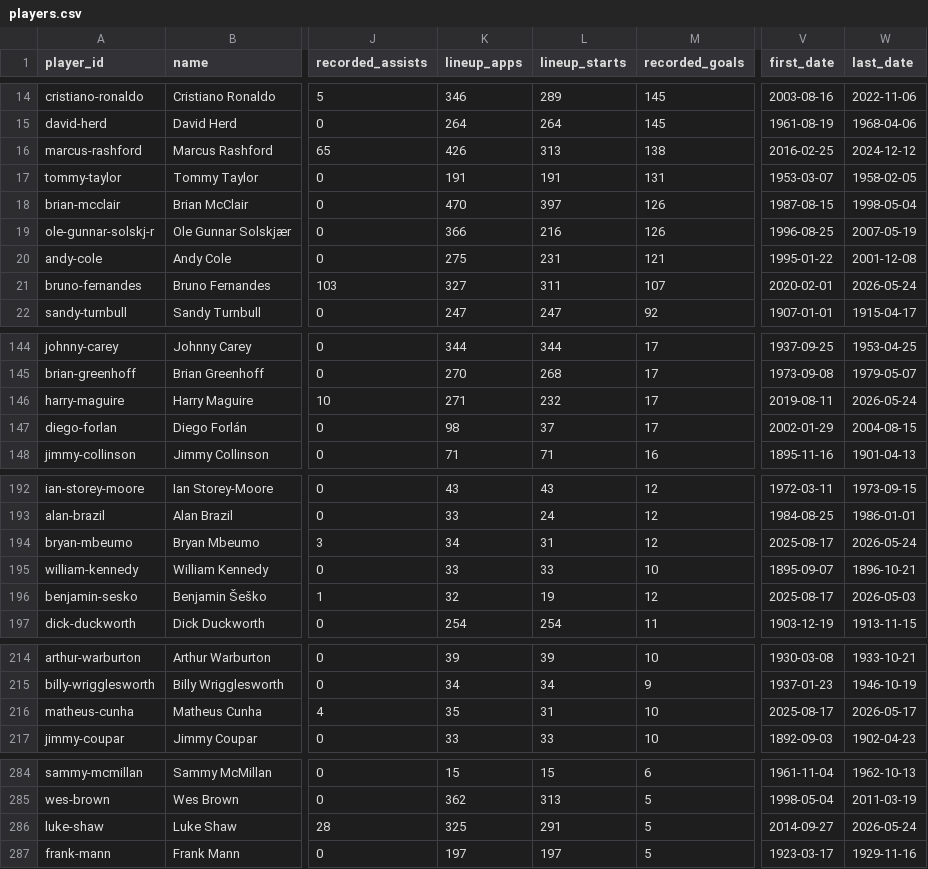
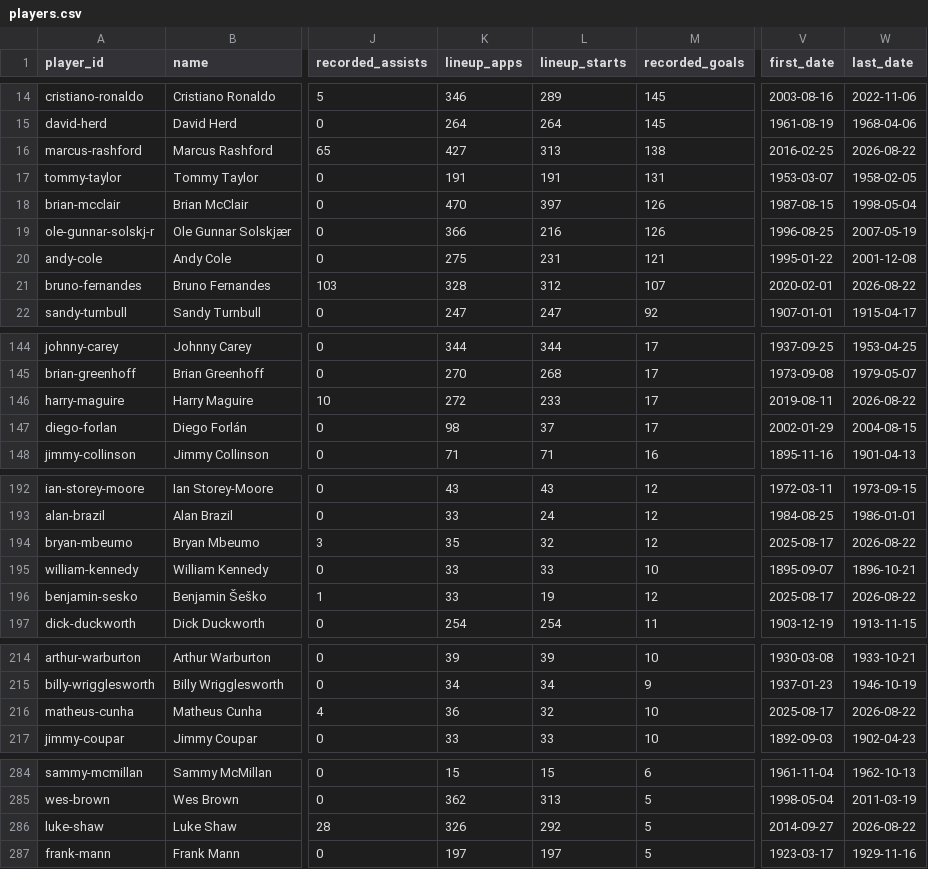
Before and after one commit to cbrown564-alt/unitedstats, a CSV file: public/dataset/players.csv, drawn as a sheet; only a part is shown, gaps mark what is left out; the diff covers the shown part only; the diff names each change by its address in the sheet, - before the commit and + after, or states it on an @@ line.

```diff
--- a/public/dataset/players.csv
+++ b/public/dataset/players.csv
-K16 (lineup_apps): 426
+K16 (lineup_apps): 427
-W16 (last_date): 2024-12-12
+W16 (last_date): 2026-08-22
-K21 (lineup_apps): 327
+K21 (lineup_apps): 328
-L21 (lineup_starts): 311
+L21 (lineup_starts): 312
-W21 (last_date): 2026-05-24
+W21 (last_date): 2026-08-22
-K146 (lineup_apps): 271
+K146 (lineup_apps): 272
-L146 (lineup_starts): 232
+L146 (lineup_starts): 233
-W146 (last_date): 2026-05-24
+W146 (last_date): 2026-08-22
-K194 (lineup_apps): 34
+K194 (lineup_apps): 35
-L194 (lineup_starts): 31
+L194 (lineup_starts): 32
-W194 (last_date): 2026-05-24
+W194 (last_date): 2026-08-22
-K196 (lineup_apps): 32
+K196 (lineup_apps): 33
-W196 (last_date): 2026-05-03
+W196 (last_date): 2026-08-22
-K216 (lineup_apps): 35
+K216 (lineup_apps): 36
-L216 (lineup_starts): 31
+L216 (lineup_starts): 32
-W216 (last_date): 2026-05-17
+W216 (last_date): 2026-08-22
-K286 (lineup_apps): 325
+K286 (lineup_apps): 326
-L286 (lineup_starts): 291
+L286 (lineup_starts): 292
-W286 (last_date): 2026-05-24
+W286 (last_date): 2026-08-22
```
Also changed, not shown: 18 edited cells elsewhere in this file, public/dataset/matches.csv, 5 other files.
